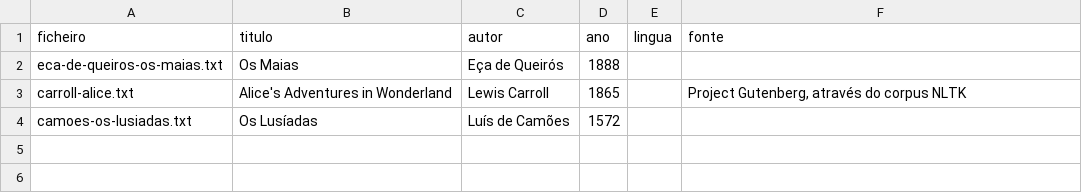
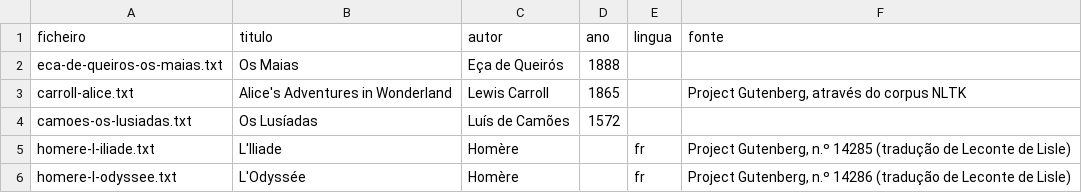
Before and after one commit to Joo2002VSC/Portfolio--Joao_Garcao, a CSV file: projects/language-technologies/livros-pln/livros/metadados.csv, drawn as a sheet; the diff names each change by its address in the sheet, - before the commit and + after, or states it on an @@ line.

Commit message:
livros-pln 3.6.0: Homero e L'Étranger (só indicadores)

```diff
--- a/projects/language-technologies/livros-pln/livros/metadados.csv
+++ b/projects/language-technologies/livros-pln/livros/metadados.csv
+row 5: homere-l-iliade.txt | L'Iliade | Homère |  | fr | Project Gutenberg, n.º 14285 (tradução de Leconte de Lisle)
+row 6: homere-l-odyssee.txt | L'Odyssée | Homère |  | fr | Project Gutenberg, n.º 14286 (tradução de Leconte de Lisle)
```
Also changed, not shown: 9 other files.
